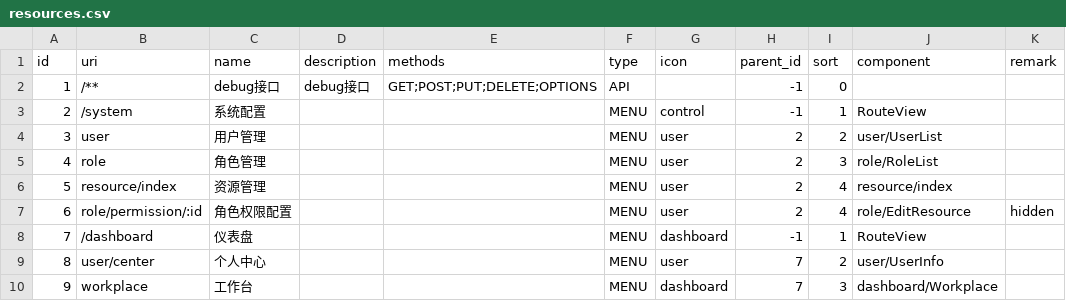
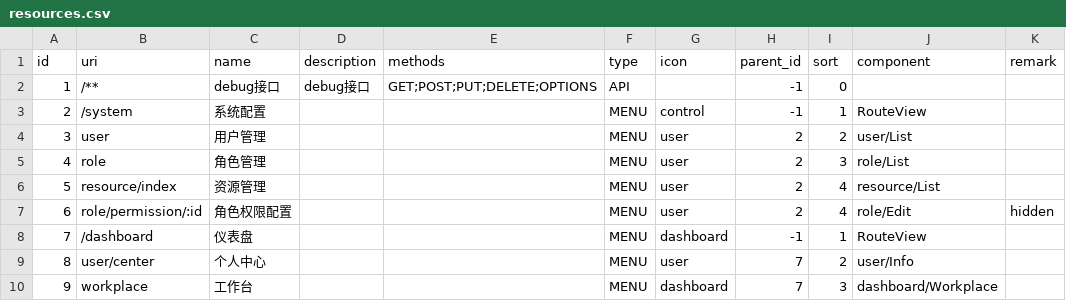
Before and after one commit to kingwsi/base-cloud, a CSV file: base-admin/src/main/resources/liquibase/csv/resources.csv, drawn as a sheet.

```diff
--- a/base-admin/src/main/resources/liquibase/csv/resources.csv
+++ b/base-admin/src/main/resources/liquibase/csv/resources.csv
@@ -3,8 +3,8 @@ id,uri,name,description,methods,type,icon,parent_id,sort,component,remark
 2,/system,系统配置,,,MENU,control,-1,1,RouteView,
-3,user,用户管理,,,MENU,user,2,2,user/UserList,
-4,role,角色管理,,,MENU,user,2,3,role/RoleList,
-5,resource/index,资源管理,,,MENU,user,2,4,resource/index,
-6,role/permission/:id,角色权限配置,,,MENU,user,2,4,role/EditResource,hidden
+3,user,用户管理,,,MENU,user,2,2,user/List,
+4,role,角色管理,,,MENU,user,2,3,role/List,
+5,resource/index,资源管理,,,MENU,user,2,4,resource/List,
+6,role/permission/:id,角色权限配置,,,MENU,user,2,4,role/Edit,hidden
 7,/dashboard,仪表盘,,,MENU,dashboard,-1,1,RouteView,
-8,user/center,个人中心,,,MENU,user,7,2,user/UserInfo,
+8,user/center,个人中心,,,MENU,user,7,2,user/Info,
 9,workplace,工作台,,,MENU,dashboard,7,3,dashboard/Workplace,
```
Also changed, not shown: 9 other files.
